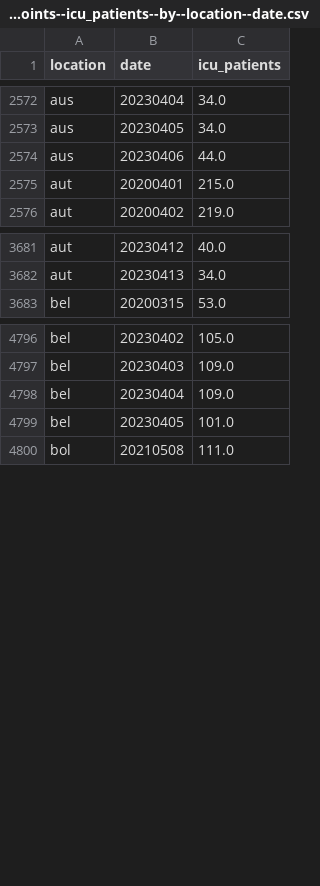
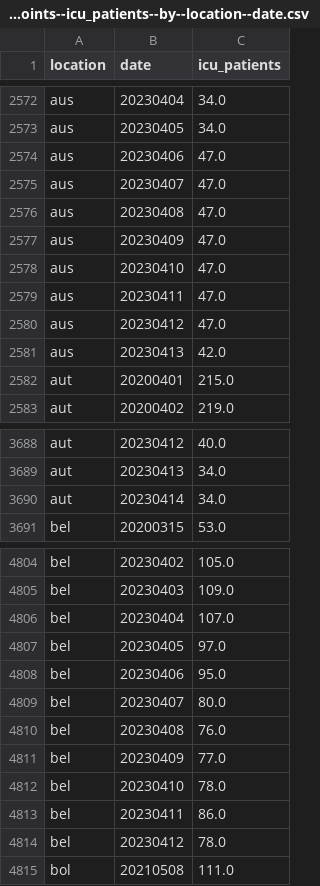
Before and after one commit to open-numbers/ddf--owid--covid_19, a CSV file: ddf--datapoints--icu_patients--by--location--date.csv, drawn as a sheet; only a part is shown, gaps mark what is left out; the diff covers the shown part only.

```diff
--- a/ddf--datapoints--icu_patients--by--location--date.csv
+++ b/ddf--datapoints--icu_patients--by--location--date.csv
@@ -2573,3 +2573,10 @@ aus,20230404,34.0
 aus,20230405,34.0
-aus,20230406,44.0
+aus,20230406,47.0
+aus,20230407,47.0
+aus,20230408,47.0
+aus,20230409,47.0
+aus,20230410,47.0
+aus,20230411,47.0
+aus,20230412,47.0
+aus,20230413,42.0
 aut,20200401,215.0
@@ -3682,2 +3689,3 @@ aut,20230412,40.0
 aut,20230413,34.0
+aut,20230414,34.0
 bel,20200315,53.0
@@ -4797,4 +4805,11 @@ bel,20230402,105.0
 bel,20230403,109.0
-bel,20230404,109.0
-bel,20230405,101.0
+bel,20230404,107.0
+bel,20230405,97.0
+bel,20230406,95.0
+bel,20230407,80.0
+bel,20230408,76.0
+bel,20230409,77.0
+bel,20230410,78.0
+bel,20230411,86.0
+bel,20230412,78.0
 bol,20210508,111.0
```
Also changed, not shown: 14 added rows and 14 edited cells elsewhere in this file, ddf--datapoints--hosp_patients--by--location--date.csv, ddf--datapoints--hosp_patients_per_million--by--location--date.csv, 25 other files.
